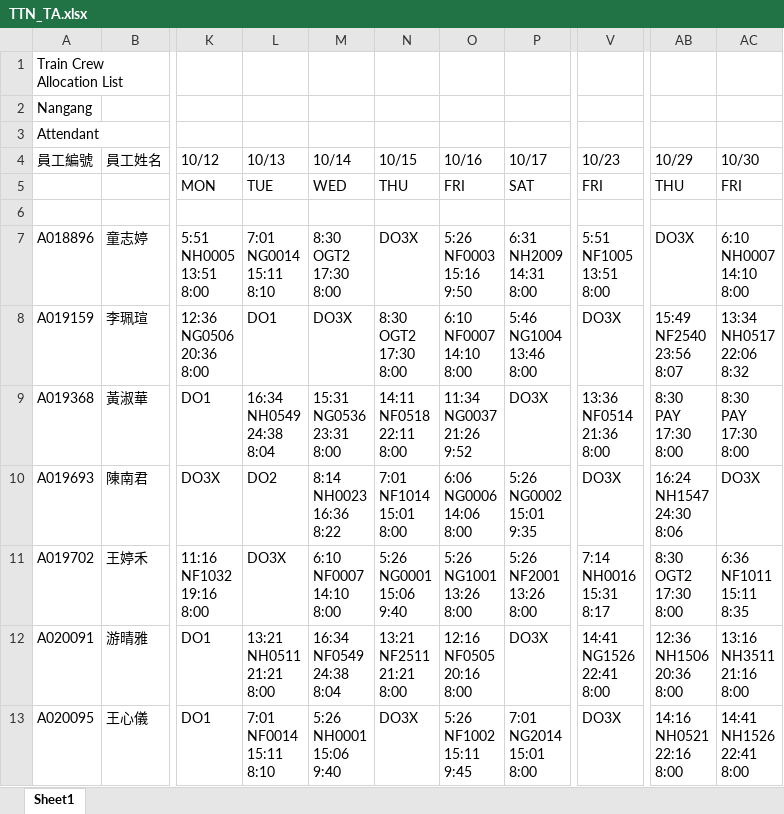
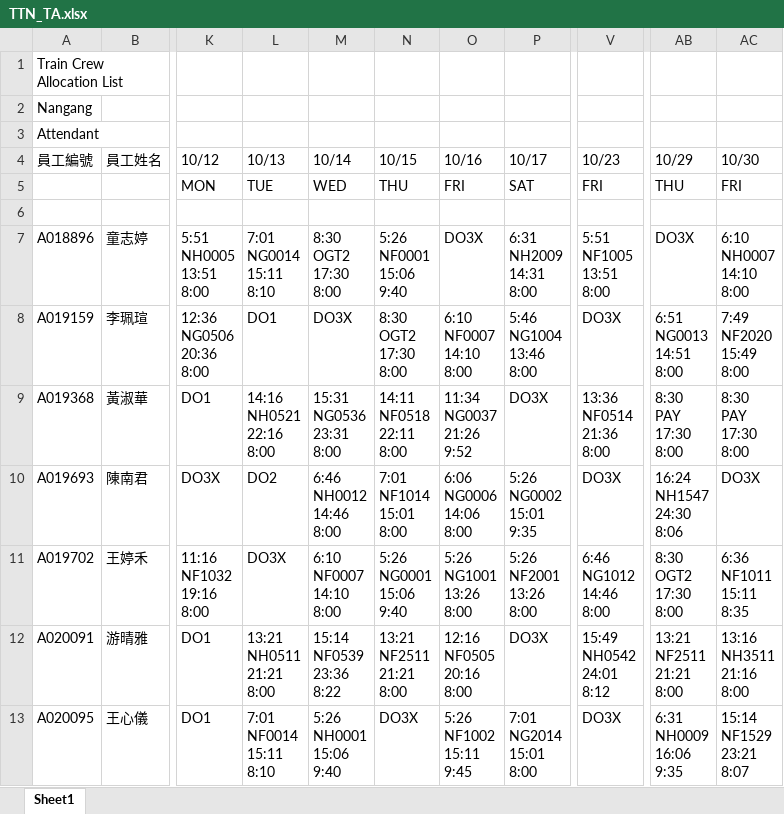
Before and after one commit to leooel911/TTN-duty, an Excel workbook: data/TTN/最新版班表/TTN_TA.xlsx, sheet Sheet1, drawn as a sheet; only a part is shown, gaps mark what is left out; values as stored, in another font and other column widths than the file's, no cell formats; ↵ is a line break in a cell; the diff covers the shown part only; the diff names each change by its address in the sheet, - before the commit and + after, or states it on an @@ line.

```diff
--- a/data/TTN/最新版班表/TTN_TA.xlsx (sheet Sheet1)
+++ b/data/TTN/最新版班表/TTN_TA.xlsx (sheet Sheet1)
-N7 (10/15): DO3X
+N7 (10/15): 5:26 ↵ NF0001 ↵ 15:06 ↵ 9:40
-O7 (10/16): 5:26 ↵ NF0003 ↵ 15:16 ↵ 9:50
+O7 (10/16): DO3X
-AB8 (10/29): 15:49 ↵ NF2540 ↵ 23:56 ↵ 8:07
+AB8 (10/29): 6:51 ↵ NG0013 ↵ 14:51 ↵ 8:00
-AC8 (10/30): 13:34 ↵ NH0517 ↵ 22:06 ↵ 8:32
+AC8 (10/30): 7:49 ↵ NF2020 ↵ 15:49 ↵ 8:00
-L9 (10/13): 16:34 ↵ NH0549 ↵ 24:38 ↵ 8:04
+L9 (10/13): 14:16 ↵ NH0521 ↵ 22:16 ↵ 8:00
-M10 (10/14): 8:14 ↵ NH0023 ↵ 16:36 ↵ 8:22
+M10 (10/14): 6:46 ↵ NH0012 ↵ 14:46 ↵ 8:00
-V11 (10/23): 7:14 ↵ NH0016 ↵ 15:31 ↵ 8:17
+V11 (10/23): 6:46 ↵ NG1012 ↵ 14:46 ↵ 8:00
-M12 (10/14): 16:34 ↵ NF0549 ↵ 24:38 ↵ 8:04
+M12 (10/14): 15:14 ↵ NF0539 ↵ 23:36 ↵ 8:22
-V12 (10/23): 14:41 ↵ NG1526 ↵ 22:41 ↵ 8:00
+V12 (10/23): 15:49 ↵ NH0542 ↵ 24:01 ↵ 8:12
-AB12 (10/29): 12:36 ↵ NH1506 ↵ 20:36 ↵ 8:00
+AB12 (10/29): 13:21 ↵ NF2511 ↵ 21:21 ↵ 8:00
-AB13 (10/29): 14:16 ↵ NH0521 ↵ 22:16 ↵ 8:00
+AB13 (10/29): 6:31 ↵ NH0009 ↵ 16:06 ↵ 9:35
-AC13 (10/30): 14:41 ↵ NH1526 ↵ 22:41 ↵ 8:00
+AC13 (10/30): 15:14 ↵ NF1529 ↵ 23:21 ↵ 8:07
```
Also changed, not shown: 459 edited cells elsewhere in this sheet, cell formats, data/TTC/最新版班表/TTC_TA.xlsx, data/TTC/最新版班表/TTC_TD.xlsx, 19 other files.
